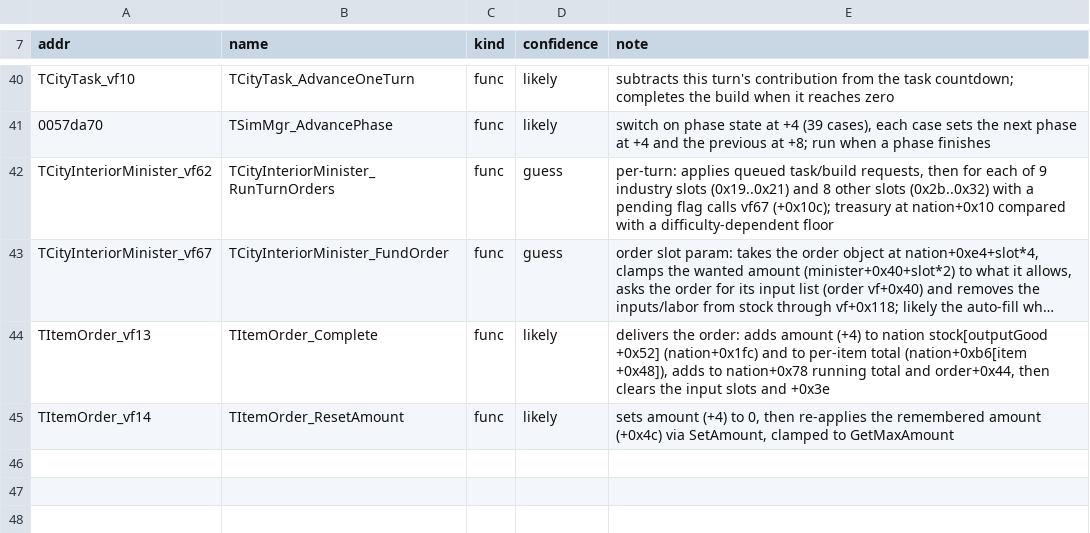
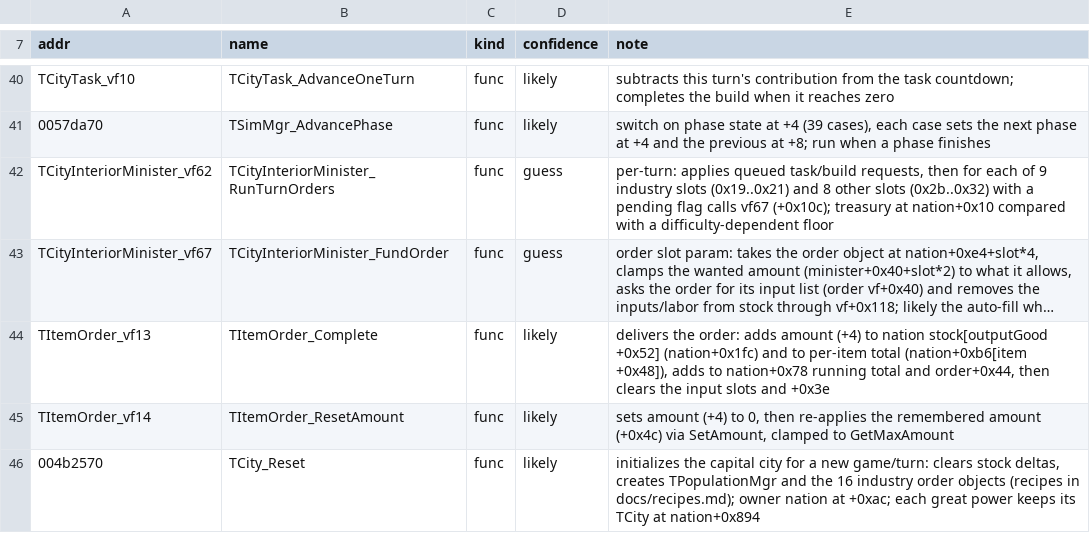
Before and after one commit to warthurton/imperialism-re, a TSV file: names/names.tsv, drawn as a sheet; only a part is shown, gaps mark what is left out; long unchanged cells end in ….

```diff
--- a/names/names.tsv
+++ b/names/names.tsv
@@ -45 +45,2 @@ TItemOrder_vf13	TItemOrder_Complete	func	likely	delivers the order: adds amount
 TItemOrder_vf14	TItemOrder_ResetAmount	func	likely	sets amount (+4) to 0, then re-applies the remembered amount (+0x4c) via SetAmount, clamped to GetMaxAmount
+004b2570	TCity_Reset	func	likely	initializes the capital city for a new game/turn: clears stock deltas, creates TPopulationMgr and the 16 industry order objects (recipes in docs/recipes.md); owner nation at +0xac; each great power keeps its TCity at nation+0x894
```
Also changed, not shown: 3 other files.
